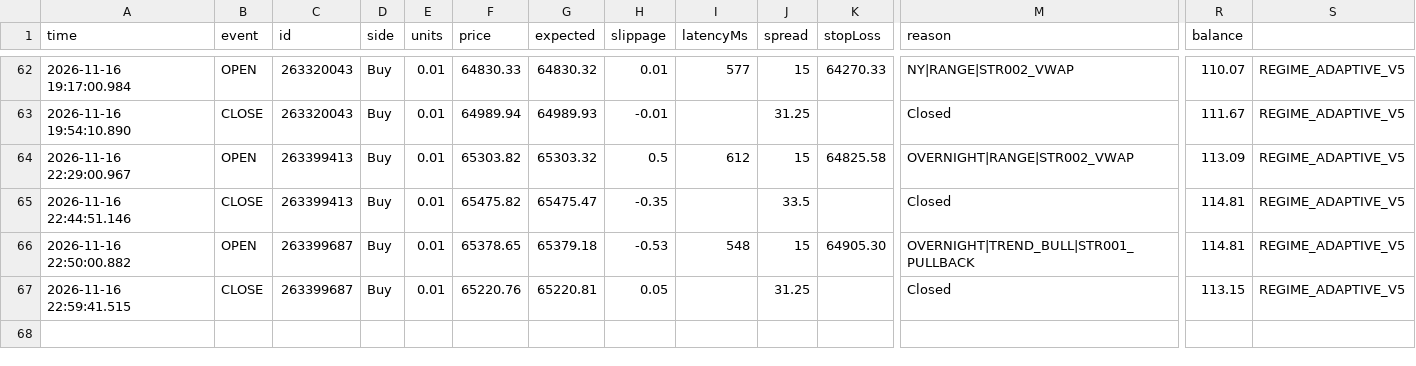
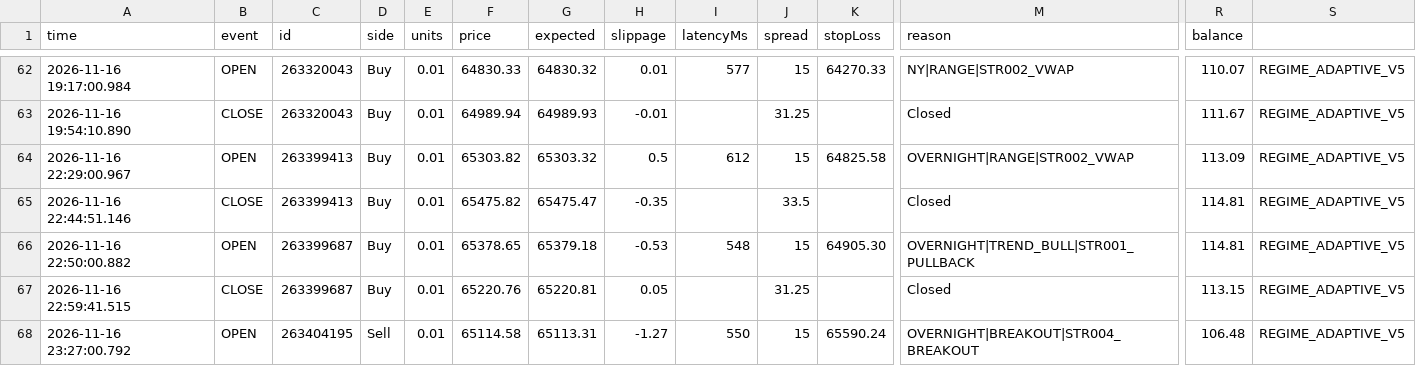
Before and after one commit to piyavutkkl-ch/tgrockza55-ai-cbot-backtest-lab, a CSV file: data/live/BTCUSD/trades.csv, drawn as a sheet; only a part is shown, gaps mark what is left out; rows hold the shown columns only; the diff names each change by its address in the sheet, - before the commit and + after, or states it on an @@ line.

```diff
--- a/data/live/BTCUSD/trades.csv
+++ b/data/live/BTCUSD/trades.csv
+row 68: 2026-11-16 23:27:00.792 | OPEN | 263404195 | Sell | 0.01 | 65114.58 | 65113.31 | -1.27 | 550 | 15 | 65590.24 | OVERNIGHT|BREAKOUT|STR004_BREAKOUT | 106.48 | REGIME_ADAPTIVE_V5
```
Also changed, not shown: data/live/ETHUSD/trades.csv, data/live/XAUUSD/trades.csv, 15 other files.
